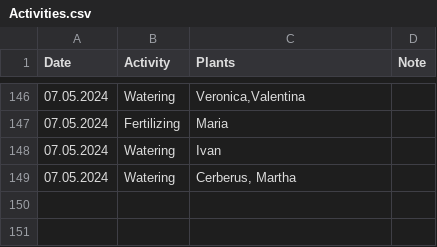
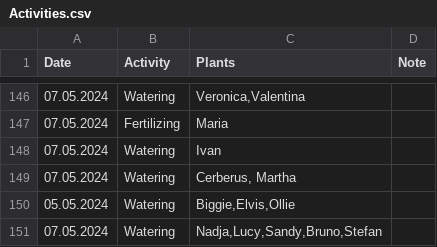
Before and after one commit to MarcoTz/Plants, a CSV file: Logs/Activities.csv, drawn as a sheet; only a part is shown, gaps mark what is left out.

Commit message:
added next activities to index

```diff
--- a/Logs/Activities.csv
+++ b/Logs/Activities.csv
@@ -149 +149,3 @@ Date;Activity;Plants;Note
 07.05.2024;Watering;Cerberus, Martha;
+05.05.2024;Watering;Biggie,Elvis,Ollie;
+07.05.2024;Watering;Nadja,Lucy,Sandy,Bruno,Stefan;
```
Also changed, not shown: 4 other files.
